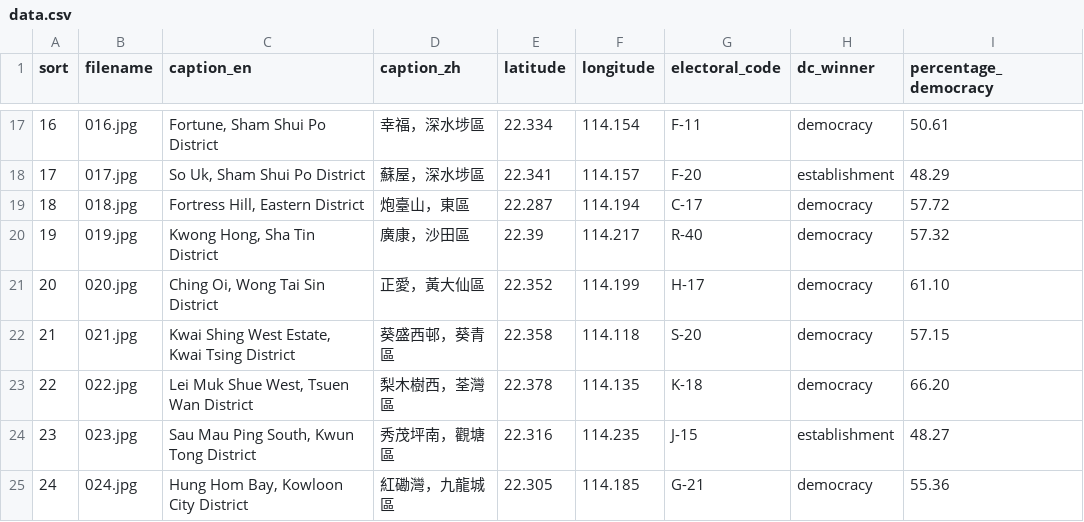
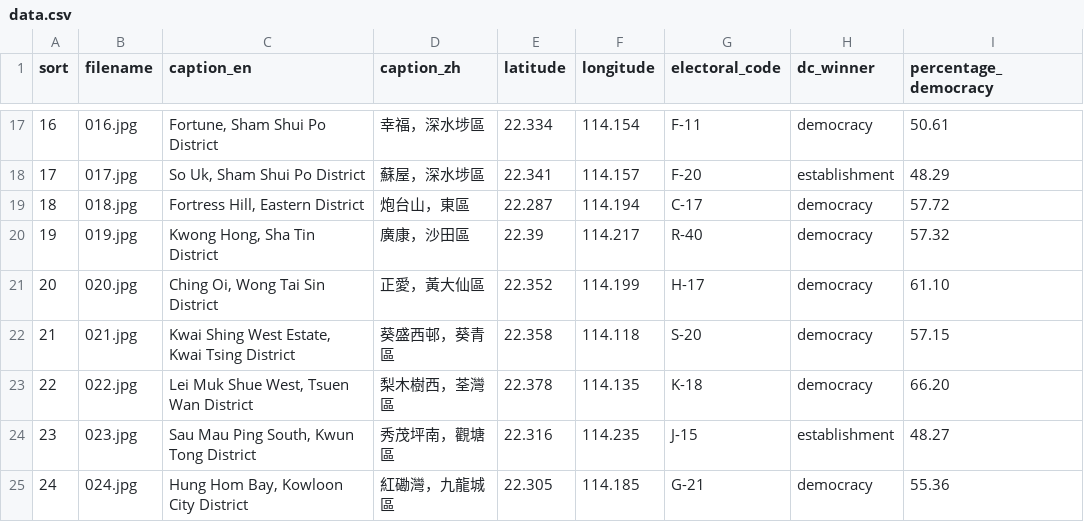
Before and after one commit to fionn/hkdc-2019-gis-data, a CSV file: data.csv, drawn as a sheet; only a part is shown, gaps mark what is left out.

Commit message:
Reverse 台 -> 臺 mistranslation in 炮台山

```diff
--- a/data.csv
+++ b/data.csv
@@ -18,3 +18,3 @@ sort,filename,caption_en,caption_zh,latitude,longitude,electoral_code,dc_winner,
 17,017.jpg,"So Uk, Sham Shui Po District","蘇屋，深水埗區",22.341,114.157,F-20,establishment,48.29
-18,018.jpg,"Fortress Hill, Eastern District","炮臺山，東區",22.287,114.194,C-17,democracy,57.72
+18,018.jpg,"Fortress Hill, Eastern District","炮台山，東區",22.287,114.194,C-17,democracy,57.72
 19,019.jpg,"Kwong Hong, Sha Tin District","廣康，沙田區",22.39,114.217,R-40,democracy,57.32
```
